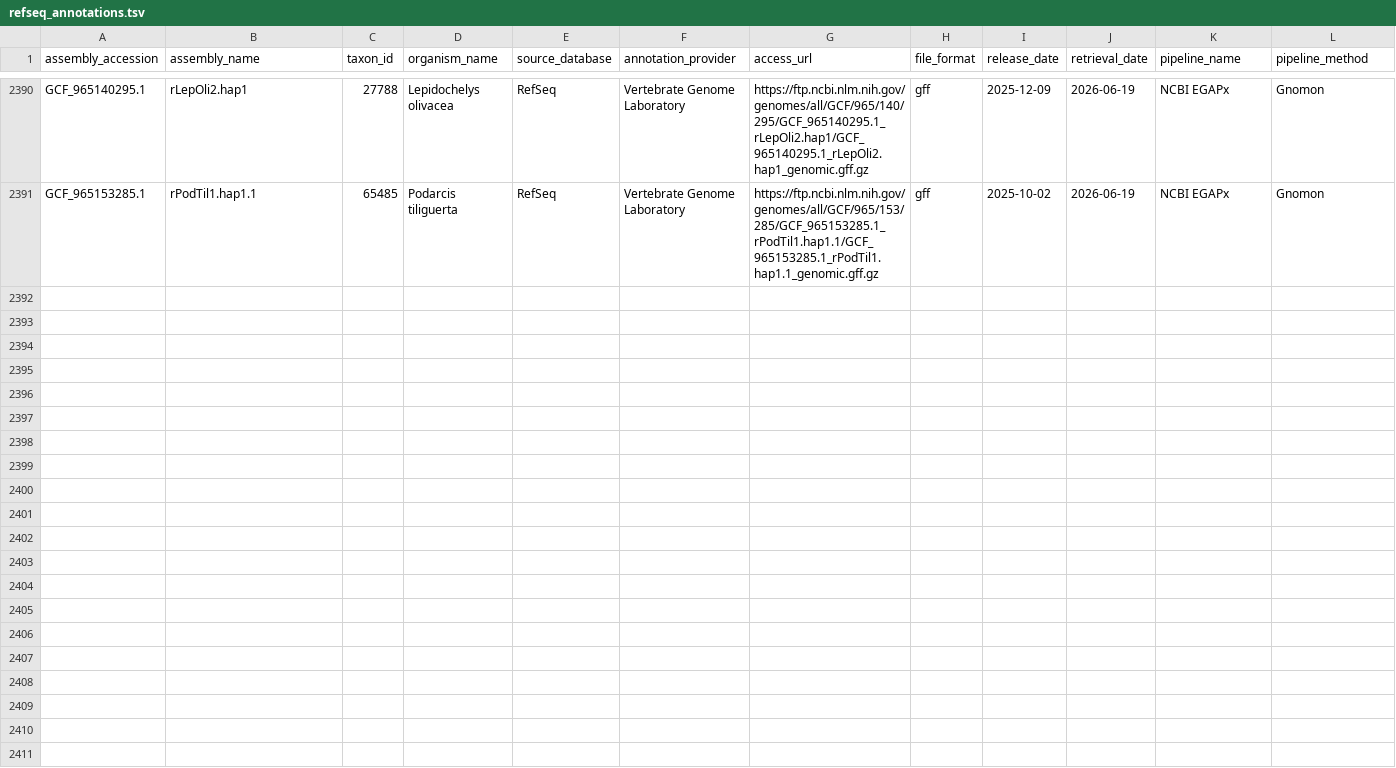
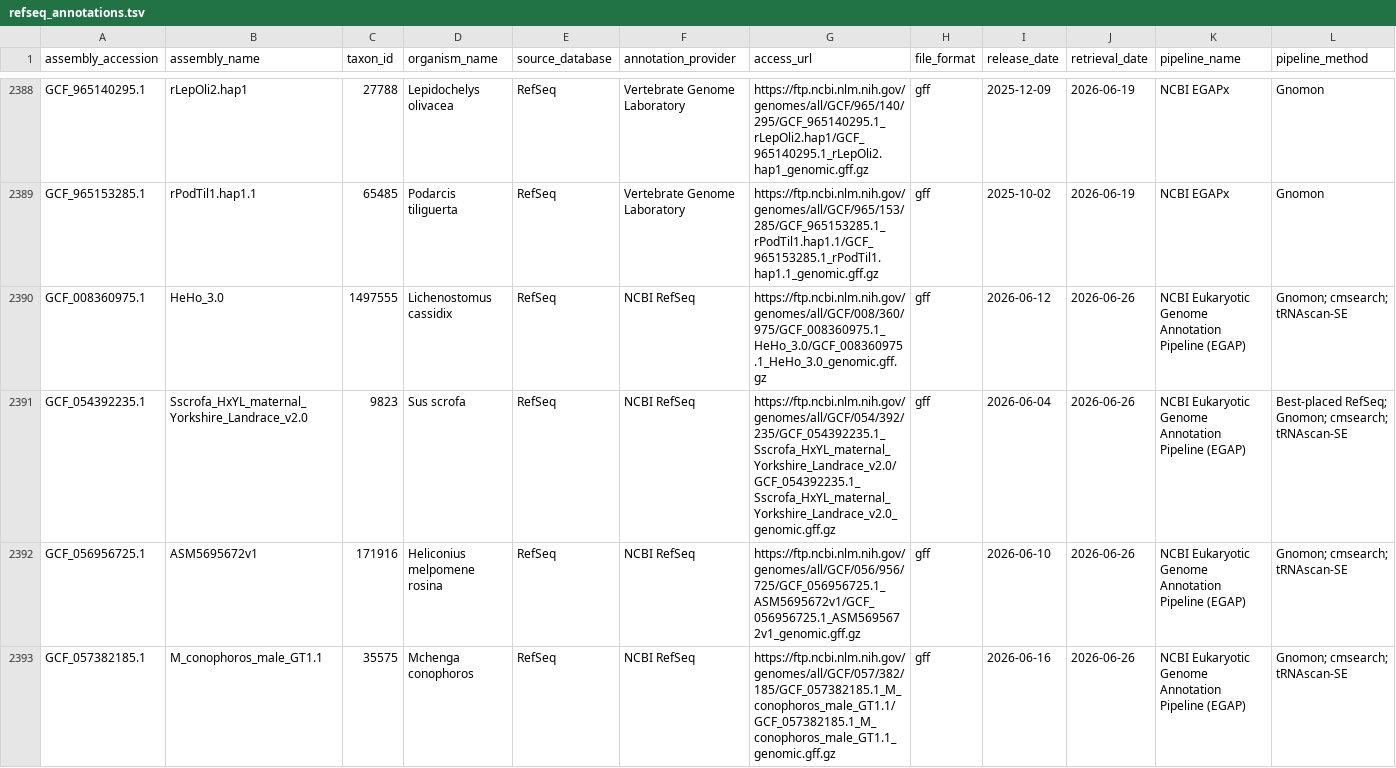
Before and after one commit to guigolab/genome-annotation-tracker, a TSV file: data/refseq_annotations.tsv, drawn as a sheet; only a part is shown, gaps mark what is left out; rows hold the shown columns only; the diff covers the shown part only; the diff names each change by its address in the sheet, - before the commit and + after, or states it on an @@ line.

```diff
--- a/data/refseq_annotations.tsv
+++ b/data/refseq_annotations.tsv
+row 2390: GCF_008360975.1 | HeHo_3.0 | 1497555 | Lichenostomus cassidix | RefSeq | NCBI RefSeq | https://ftp.ncbi.nlm.nih.gov/genomes/all/GCF/008/360/975/GCF_008360975.1_HeHo_3.0/GCF_008360975.1_HeHo_3.0_genomic.gff.gz | gff | 2026-06-12 | 2026-06-26 | NCBI Eukaryotic Genome Annotation Pipeline (EGAP) | Gnomon; cmsearch; tRNAscan-SE
+row 2391: GCF_054392235.1 | Sscrofa_HxYL_maternal_Yorkshire_Landrace_v2.0 | 9823 | Sus scrofa | RefSeq | NCBI RefSeq | https://ftp.ncbi.nlm.nih.gov/genomes/all/GCF/054/392/235/GCF_054392235.1_Sscrofa_HxYL_maternal_Yorkshire_Landrace_v2.0/GCF_054392235.1_Sscrofa_HxYL_maternal_Yorkshire_Landrace_v2.0_genomic.gff.gz | gff | 2026-06-04 | 2026-06-26 | NCBI Eukaryotic Genome Annotation Pipeline (EGAP) | Best-placed RefSeq; Gnomon; cmsearch; tRNAscan-SE
+row 2392: GCF_056956725.1 | ASM5695672v1 | 171916 | Heliconius melpomene rosina | RefSeq | NCBI RefSeq | https://ftp.ncbi.nlm.nih.gov/genomes/all/GCF/056/956/725/GCF_056956725.1_ASM5695672v1/GCF_056956725.1_ASM5695672v1_genomic.gff.gz | gff | 2026-06-10 | 2026-06-26 | NCBI Eukaryotic Genome Annotation Pipeline (EGAP) | Gnomon; cmsearch; tRNAscan-SE
+row 2393: GCF_057382185.1 | M_conophoros_male_GT1.1 | 35575 | Mchenga conophoros | RefSeq | NCBI RefSeq | https://ftp.ncbi.nlm.nih.gov/genomes/all/GCF/057/382/185/GCF_057382185.1_M_conophoros_male_GT1.1/GCF_057382185.1_M_conophoros_male_GT1.1_genomic.gff.gz | gff | 2026-06-16 | 2026-06-26 | NCBI Eukaryotic Genome Annotation Pipeline (EGAP) | Gnomon; cmsearch; tRNAscan-SE
```
Also changed, not shown: 4 added rows, 2 removed rows and 20 edited cells elsewhere in this file.
